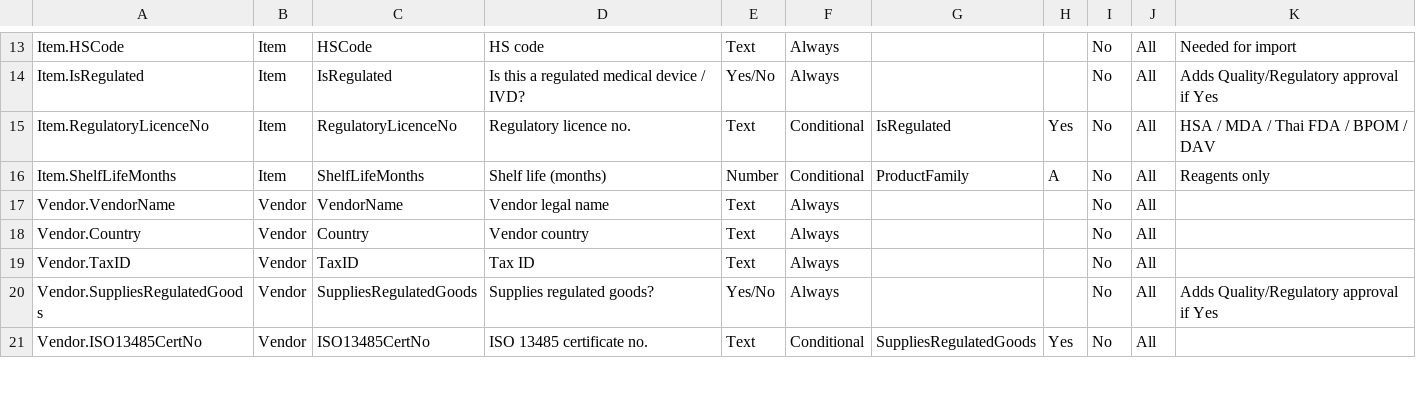
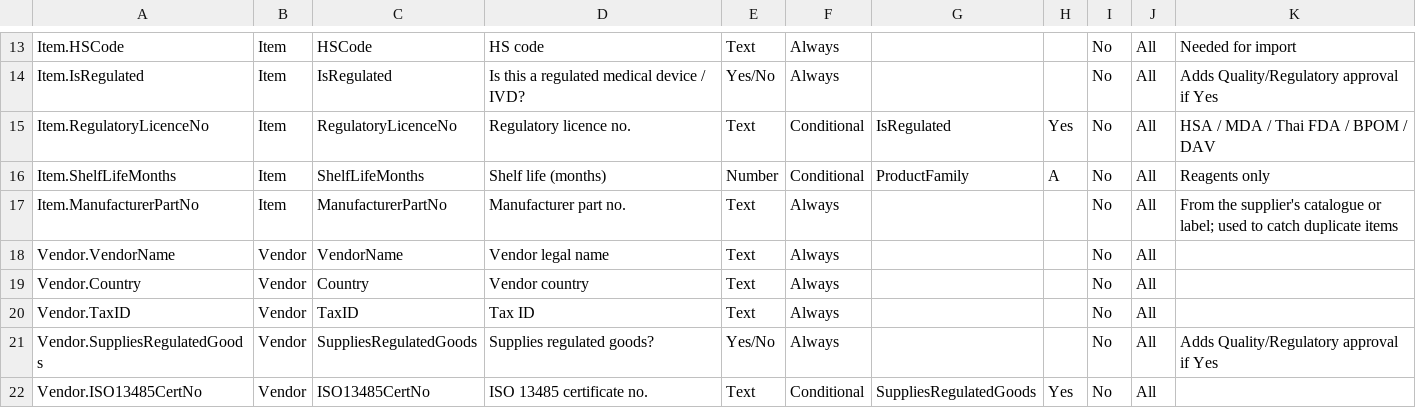
Before and after one commit to zacchaeus-tan/SMUDataCaseCompeittion, a CSV file: sharepoint/RequiredFields.csv, drawn as a sheet; only a part is shown, gaps mark what is left out.

Commit message:
added primary keys to tables to ensure no duplicates

```diff
--- a/sharepoint/RequiredFields.csv
+++ b/sharepoint/RequiredFields.csv
@@ -16,2 +16,3 @@ Item.RegulatoryLicenceNo,Item,RegulatoryLicenceNo,Regulatory licence no.,Text,Co
 Item.ShelfLifeMonths,Item,ShelfLifeMonths,Shelf life (months),Number,Conditional,ProductFamily,A,No,All,Reagents only
+Item.ManufacturerPartNo,Item,ManufacturerPartNo,Manufacturer part no.,Text,Always,,,No,All,From the supplier's catalogue or label; used to catch duplicate items
 Vendor.VendorName,Vendor,VendorName,Vendor legal name,Text,Always,,,No,All,
```
Also changed, not shown: sharepoint/ItemMaster.csv, sharepoint/Requests.csv, 10 other files.
